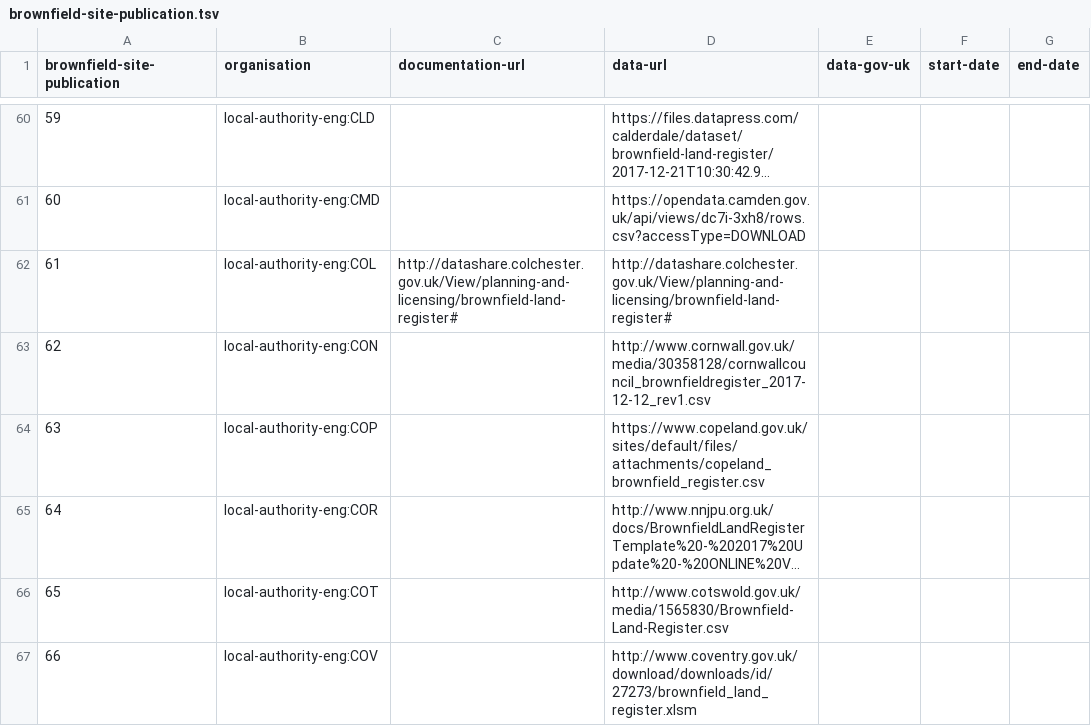
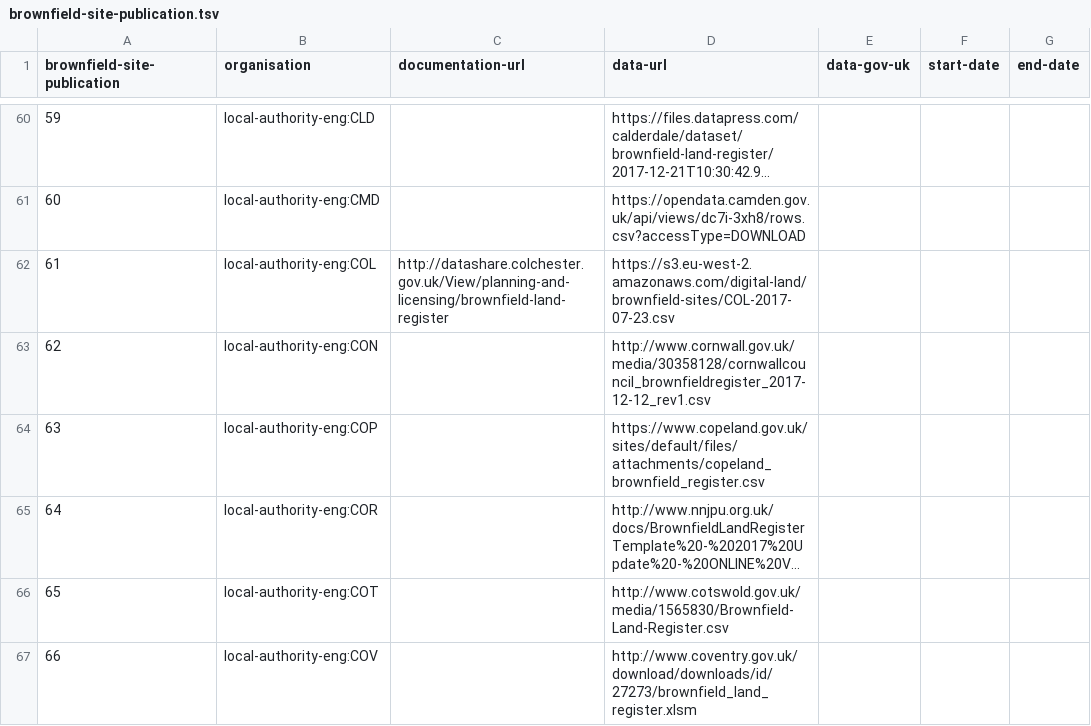
Before and after one commit to digital-land-attic/digital-land-collector, a TSV file: etc/brownfield-site-publication.tsv, drawn as a sheet; only a part is shown, gaps mark what is left out; long unchanged cells end in ….

Commit message:
Added Colchester's inaccessible, non-standard register

```diff
--- a/etc/brownfield-site-publication.tsv
+++ b/etc/brownfield-site-publication.tsv
@@ -61,3 +61,3 @@ brownfield-site-publication	organisation	documentation-url	data-url	data-gov-uk
 60	local-authority-eng:CMD		https://opendata.camden.gov.uk/api/views/dc7i-3xh8/rows.csv?accessType=DOWNLOAD			
-61	local-authority-eng:COL	http://datashare.colchester.gov.uk/View/planning-and-licensing/brownfield-land-register#	http://datashare.colchester.gov.uk/View/planning-and-licensing/brownfield-land-register#			
+61	local-authority-eng:COL	http://datashare.colchester.gov.uk/View/planning-and-licensing/brownfield-land-register	https://s3.eu-west-2.amazonaws.com/digital-land/brownfield-sites/COL-2017-07-23.csv			
 62	local-authority-eng:CON		http://www.cornwall.gov.uk/media/30358128/cornwallcouncil_brownfieldregister_2017-12-12_rev1.csv			
```
Also changed, not shown: 1 other file.
